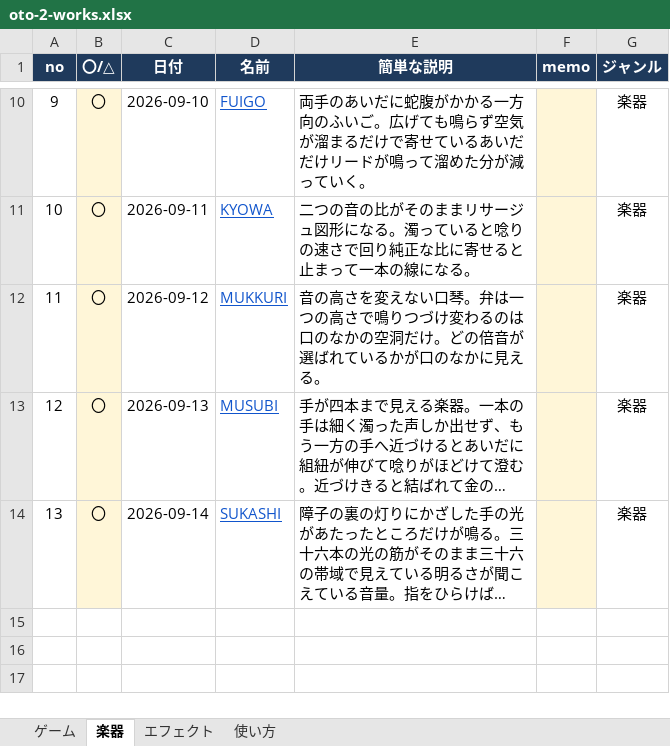
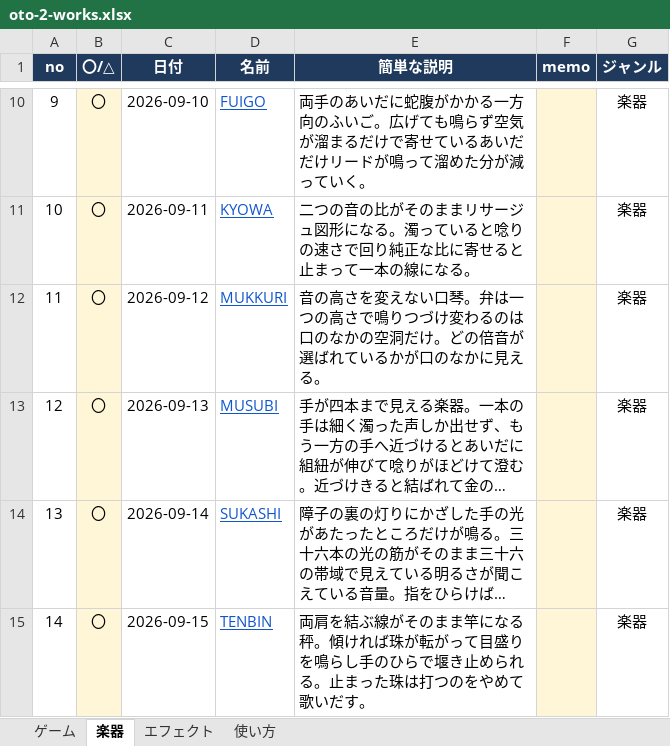
Before and after one commit to apaapaapaapaapa2006-source/oto-2, an Excel workbook: oto-2-works.xlsx, sheet 楽器, drawn as a sheet; only a part is shown, gaps mark what is left out; long unchanged cells end in …; values as stored, in another font and other column widths than the file's, no borders; the diff names each change by its address in the sheet, - before the commit and + after, or states it on an @@ line.

```diff
--- a/oto-2-works.xlsx (sheet 楽器)
+++ b/oto-2-works.xlsx (sheet 楽器)
+row 15: 14 | 〇 | 2026-09-15 | TENBIN | 両肩を結ぶ線がそのまま竿になる秤。傾ければ珠が転がって目盛りを鳴らし手のひらで堰き止められる。止まった珠は打つのをやめて歌いだす。 |  | 楽器
```
Also changed, not shown: sheet 使い方, sheet エフェクト, 1 other file.
